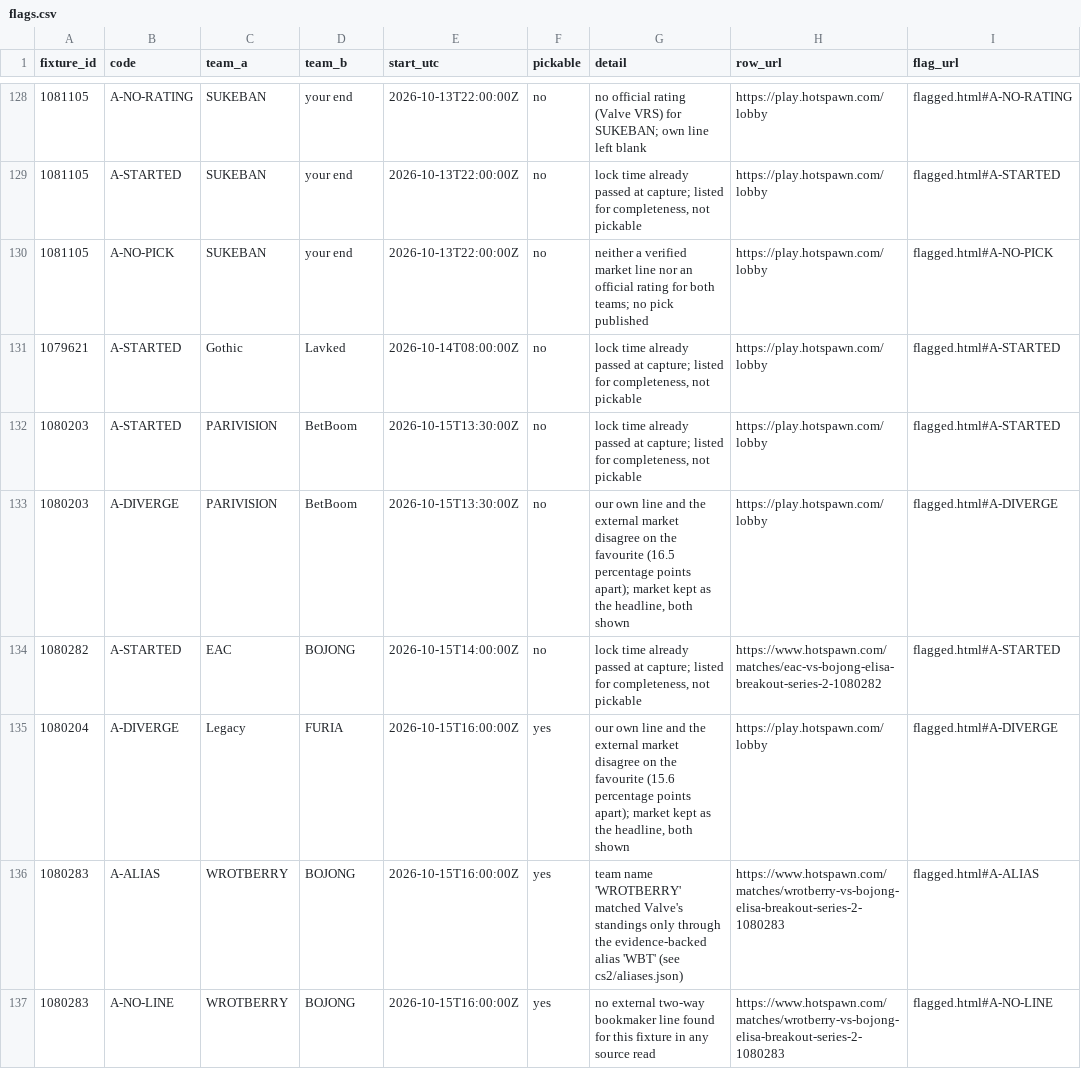
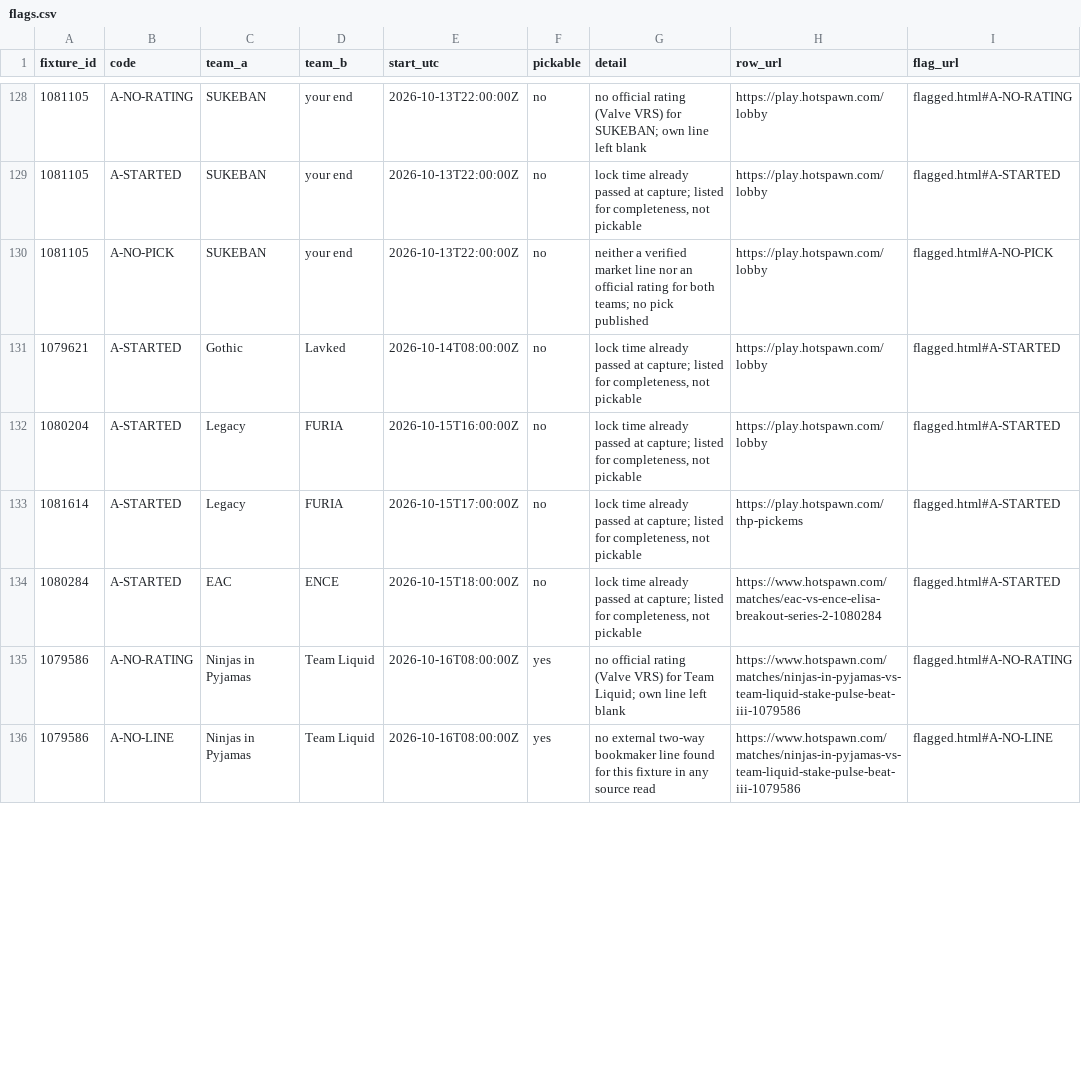
Before and after one commit to buffedlizard55-lab/MaltaProj1, a CSV file: cs2/data/flags.csv, drawn as a sheet; only a part is shown, gaps mark what is left out; the diff covers the shown part only.

```diff
--- a/cs2/data/flags.csv
+++ b/cs2/data/flags.csv
@@ -131,7 +131,6 @@ fixture_id,code,team_a,team_b,start_utc,pickable,detail,row_url,flag_url
 1079621,A-STARTED,Gothic,Lavked,2026-10-14T08:00:00Z,no,"lock time already passed at capture; listed for completeness, not pickable",https://play.hotspawn.com/lobby,flagged.html#A-STARTED
-1080203,A-STARTED,PARIVISION,BetBoom,2026-10-15T13:30:00Z,no,"lock time already passed at capture; listed for completeness, not pickable",https://play.hotspawn.com/lobby,flagged.html#A-STARTED
-1080203,A-DIVERGE,PARIVISION,BetBoom,2026-10-15T13:30:00Z,no,"our own line and the external market disagree on the favourite (16.5 percentage points apart); market kept as the headline, both shown",https://play.hotspawn.com/lobby,flagged.html#A-DIVERGE
-1080282,A-STARTED,EAC,BOJONG,2026-10-15T14:00:00Z,no,"lock time already passed at capture; listed for completeness, not pickable",https://www.hotspawn.com/matches/eac-vs-bojong-elisa-breakout-series-2-1080282,flagged.html#A-STARTED
-1080204,A-DIVERGE,Legacy,FURIA,2026-10-15T16:00:00Z,yes,"our own line and the external market disagree on the favourite (15.6 percentage points apart); market kept as the headline, both shown",https://play.hotspawn.com/lobby,flagged.html#A-DIVERGE
-1080283,A-ALIAS,WROTBERRY,BOJONG,2026-10-15T16:00:00Z,yes,team name 'WROTBERRY' matched Valve's standings only through the evidence-backed alias 'WBT' (see cs2/aliases.json),https://www.hotspawn.com/matches/wrotberry-vs-bojong-elisa-breakout-series-2-1080283,flagged.html#A-ALIAS
-1080283,A-NO-LINE,WROTBERRY,BOJONG,2026-10-15T16:00:00Z,yes,no external two-way bookmaker line found for this fixture in any source read,https://www.hotspawn.com/matches/wrotberry-vs-bojong-elisa-breakout-series-2-1080283,flagged.html#A-NO-LINE
+1080204,A-STARTED,Legacy,FURIA,2026-10-15T16:00:00Z,no,"lock time already passed at capture; listed for completeness, not pickable",https://play.hotspawn.com/lobby,flagged.html#A-STARTED
+1081614,A-STARTED,Legacy,FURIA,2026-10-15T17:00:00Z,no,"lock time already passed at capture; listed for completeness, not pickable",https://play.hotspawn.com/thp-pickems,flagged.html#A-STARTED
+1080284,A-STARTED,EAC,ENCE,2026-10-15T18:00:00Z,no,"lock time already passed at capture; listed for completeness, not pickable",https://www.hotspawn.com/matches/eac-vs-ence-elisa-breakout-series-2-1080284,flagged.html#A-STARTED
+1079586,A-NO-RATING,Ninjas in Pyjamas,Team Liquid,2026-10-16T08:00:00Z,yes,no official rating (Valve VRS) for Team Liquid; own line left blank,https://www.hotspawn.com/matches/ninjas-in-pyjamas-vs-team-liquid-stake-pulse-beat-iii-1079586,flagged.html#A-NO-RATING
+1079586,A-NO-LINE,Ninjas in Pyjamas,Team Liquid,2026-10-16T08:00:00Z,yes,no external two-way bookmaker line found for this fixture in any source read,https://www.hotspawn.com/matches/ninjas-in-pyjamas-vs-team-liquid-stake-pulse-beat-iii-1079586,flagged.html#A-NO-LINE
```
Also changed, not shown: 7 added rows, 2 removed rows and 23 edited cells elsewhere in this file, cs2/data/analysis.csv, cs2/data/market_rows.csv, 50 other files.
